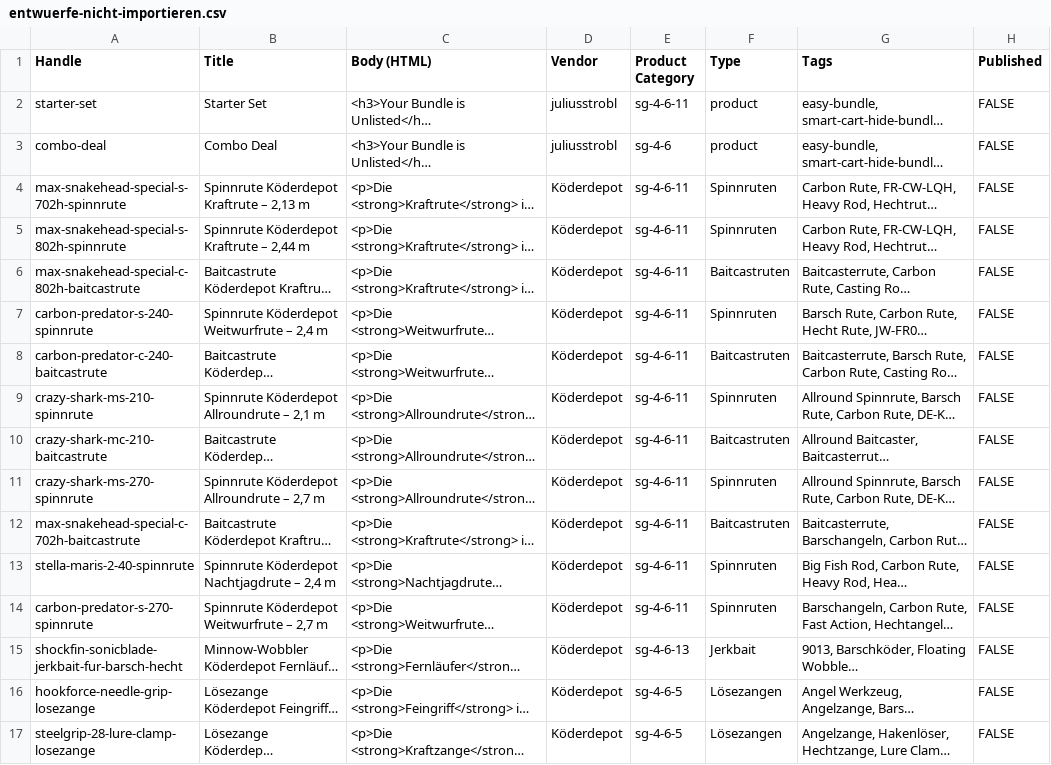
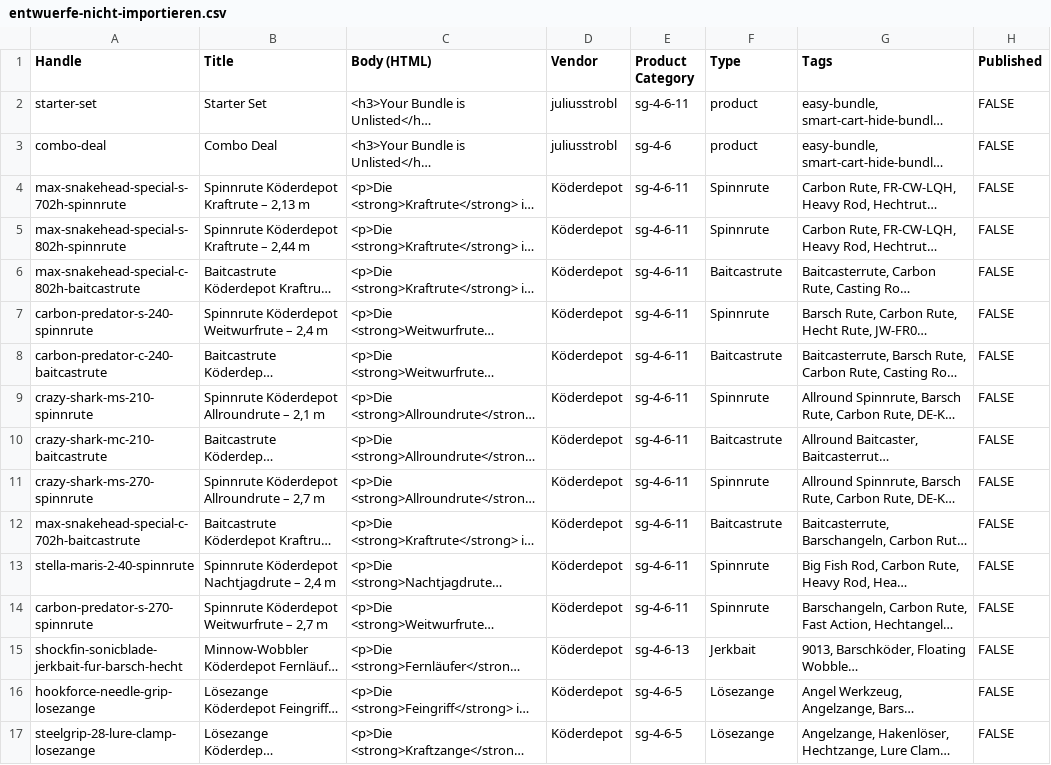
Before and after one commit to suedlichtkreativ-ops/s-dlicht2, a CSV file: inhalte/import/entwuerfe-nicht-importieren.csv, drawn as a sheet; only a part is shown; long unchanged cells end in …; the diff covers the shown part only; the diff names each change by its address in the sheet, - before the commit and + after, or states it on an @@ line.

```diff
--- a/inhalte/import/entwuerfe-nicht-importieren.csv
+++ b/inhalte/import/entwuerfe-nicht-importieren.csv
-F4:F5 (Type): Spinnruten
+F4:F5 (Type): Spinnrute
-F6 (Type): Baitcastruten
+F6 (Type): Baitcastrute
-F7 (Type): Spinnruten
+F7 (Type): Spinnrute
-F8 (Type): Baitcastruten
+F8 (Type): Baitcastrute
-F9 (Type): Spinnruten
+F9 (Type): Spinnrute
-F10 (Type): Baitcastruten
+F10 (Type): Baitcastrute
-F11 (Type): Spinnruten
+F11 (Type): Spinnrute
-F12 (Type): Baitcastruten
+F12 (Type): Baitcastrute
-F13:F14 (Type): Spinnruten
+F13:F14 (Type): Spinnrute
-F16:F17 (Type): Lösezangen
+F16:F17 (Type): Lösezange
```
Also changed, not shown: 18 edited cells elsewhere in this file, inhalte/import/produkte-shopify-import.csv, 17 other files.
